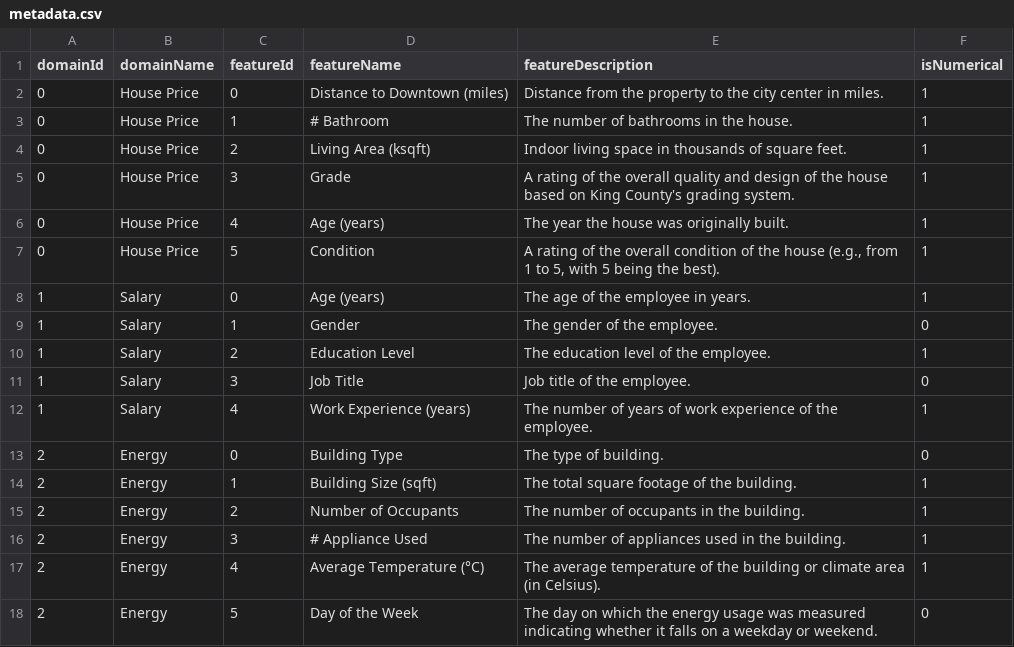
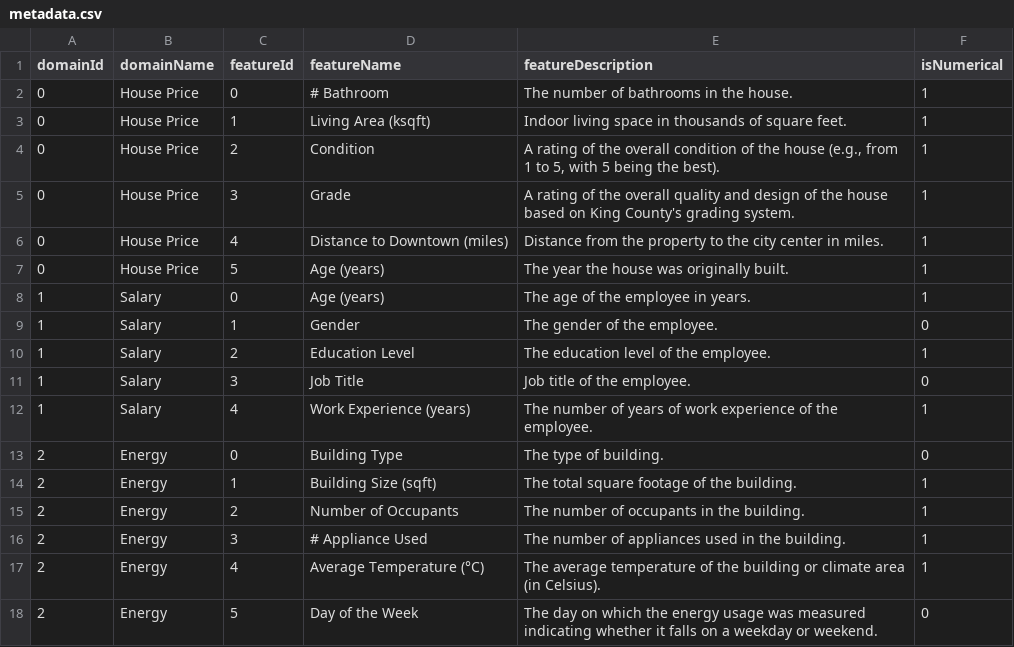
Before and after one commit to Yvonnefanf/Yvonnefanf.github.io, a CSV file: ComparableXAI/data/metadata.csv, drawn as a sheet.

```diff
--- a/ComparableXAI/data/metadata.csv
+++ b/ComparableXAI/data/metadata.csv
@@ -1,8 +1,8 @@
 domainId,domainName,featureId,featureName,featureDescription,isNumerical
-0,House Price,0,Distance to Downtown (miles),Distance from the property to the city center in miles.,1
-0,House Price,1,# Bathroom,The number of bathrooms in the house.,1
-0,House Price,2,Living Area (ksqft),Indoor living space in thousands of square feet.,1
+0,House Price,0,# Bathroom,The number of bathrooms in the house.,1
+0,House Price,1,Living Area (ksqft),Indoor living space in thousands of square feet.,1
+0,House Price,2,Condition,"A rating of the overall condition of the house (e.g., from 1 to 5, with 5 being the best).",1
 0,House Price,3,Grade,A rating of the overall quality and design of the house based on King County's grading system.,1
-0,House Price,4,Age (years),The year the house was originally built.,1
-0,House Price,5,Condition,"A rating of the overall condition of the house (e.g., from 1 to 5, with 5 being the best).",1
+0,House Price,4,Distance to Downtown (miles),Distance from the property to the city center in miles.,1
+0,House Price,5,Age (years),The year the house was originally built.,1
 1,Salary,0,Age (years),The age of the employee in years.,1
```
Also changed, not shown: ComparableXAI/data/comparables.csv, ComparableXAI/data/subject.csv.
